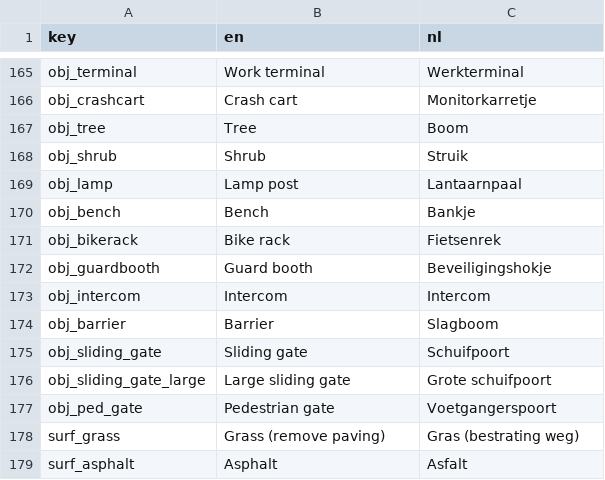
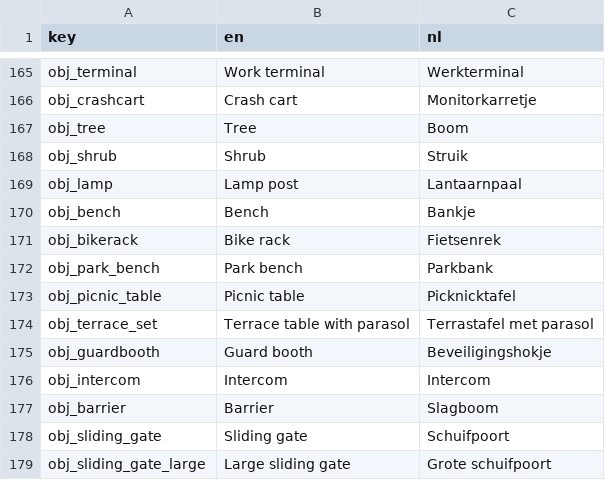
Before and after one commit to rhisijmuiden/datacenter-architect, a TSV file: game/locale/strings.tsv, drawn as a sheet; only a part is shown, gaps mark what is left out; the shorter side is filled out with more unchanged rows.

```diff
--- a/game/locale/strings.tsv
+++ b/game/locale/strings.tsv
@@ -171,2 +171,5 @@ obj_bench	Bench	Bankje
 obj_bikerack	Bike rack	Fietsenrek
+obj_park_bench	Park bench	Parkbank
+obj_picnic_table	Picnic table	Picknicktafel
+obj_terrace_set	Terrace table with parasol	Terrastafel met parasol
 obj_guardbooth	Guard booth	Beveiligingshokje
```
Also changed, not shown: 32 other files.
